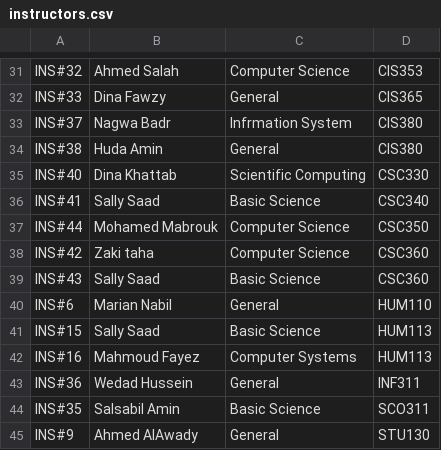
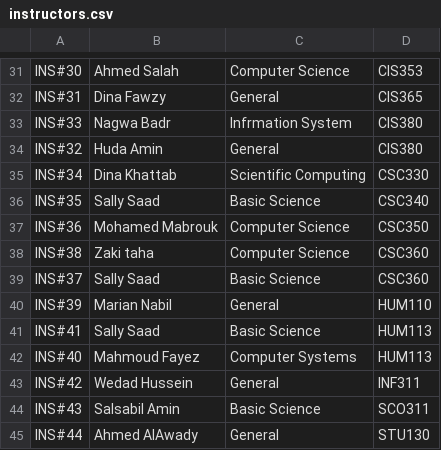
Before and after one commit to Youssef-Hamada10/Course-Registration-System, a CSV file: Course-Registration-System/instructors.csv, drawn as a sheet; only a part is shown, gaps mark what is left out; the diff covers the shown part only; the diff names each change by its address in the sheet, - before the commit and + after, or states it on an @@ line.

```diff
--- a/Course-Registration-System/instructors.csv
+++ b/Course-Registration-System/instructors.csv
-A31: INS#32
+A31: INS#30
-A32: INS#33
+A32: INS#31
-A33: INS#37
+A33: INS#33
-A34: INS#38
+A34: INS#32
-A35: INS#40
+A35: INS#34
-A36: INS#41
+A36: INS#35
-A37: INS#44
+A37: INS#36
-A38: INS#42
+A38: INS#38
-A39: INS#43
+A39: INS#37
-A40: INS#6
+A40: INS#39
-A41: INS#15
+A41: INS#41
-A42: INS#16
+A42: INS#40
-A43: INS#36
+A43: INS#42
-A44: INS#35
+A44: INS#43
-A45: INS#9
+A45: INS#44
```
Also changed, not shown: 27 edited cells elsewhere in this file, Course-Registration-System/courses.csv, Course-Registration-System/students.csv, 10 other files.
